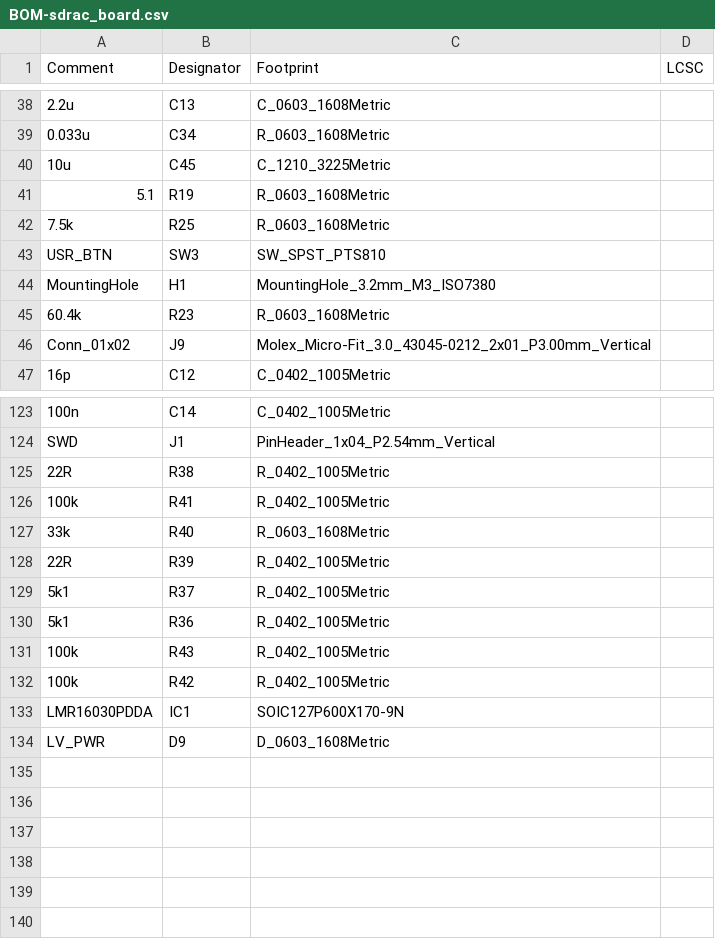
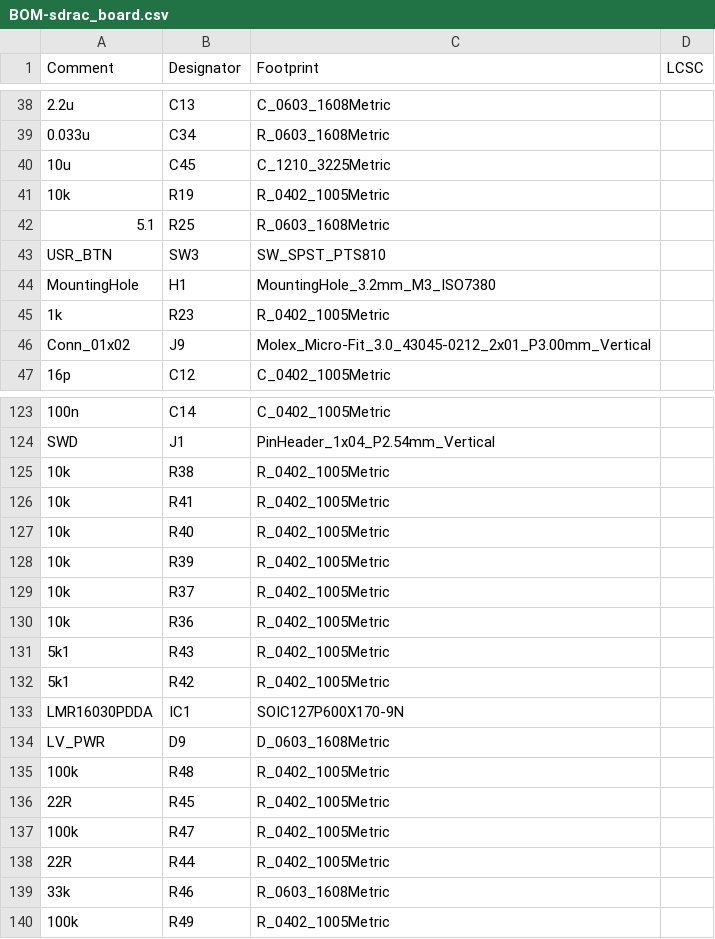
Before and after one commit to X-Lemon-X/sdrac_electronics, a CSV file: sdrac_board/jlcpcb/production_files/BOM-sdrac_board.csv, drawn as a sheet; only a part is shown, gaps mark what is left out; the diff covers the shown part only; the diff names each change by its address in the sheet, - before the commit and + after, or states it on an @@ line.

```diff
--- a/sdrac_board/jlcpcb/production_files/BOM-sdrac_board.csv
+++ b/sdrac_board/jlcpcb/production_files/BOM-sdrac_board.csv
-A41 (Comment): 5.1
+A41 (Comment): 10k
-C41 (Footprint): R_0603_1608Metric
+C41 (Footprint): R_0402_1005Metric
-A42 (Comment): 7.5k
+A42 (Comment): 5.1
-A45 (Comment): 60.4k
+A45 (Comment): 1k
-C45 (Footprint): R_0603_1608Metric
+C45 (Footprint): R_0402_1005Metric
-A125 (Comment): 22R
+A125 (Comment): 10k
-A126 (Comment): 100k
+A126 (Comment): 10k
-A127 (Comment): 33k
+A127 (Comment): 10k
-C127 (Footprint): R_0603_1608Metric
+C127 (Footprint): R_0402_1005Metric
-A128 (Comment): 22R
+A128 (Comment): 10k
-A129:A130 (Comment): 5k1
+A129:A130 (Comment): 10k
-A131:A132 (Comment): 100k
+A131:A132 (Comment): 5k1
+row 135: 100k | R48 | R_0402_1005Metric
+row 136: 22R | R45 | R_0402_1005Metric
+row 137: 100k | R47 | R_0402_1005Metric
+row 138: 22R | R44 | R_0402_1005Metric
+row 139: 33k | R46 | R_0603_1608Metric
+row 140: 100k | R49 | R_0402_1005Metric
```
Also changed, not shown: 26 edited cells elsewhere in this file, sdrac_board/jlcpcb/production_files/CPL-sdrac_board.csv, 18 other files.
